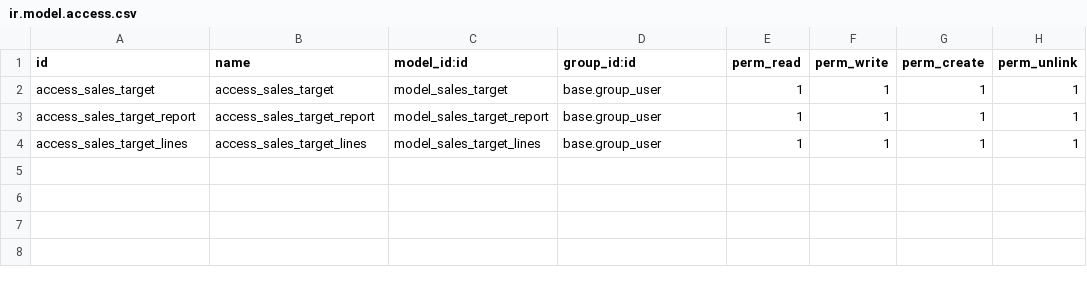
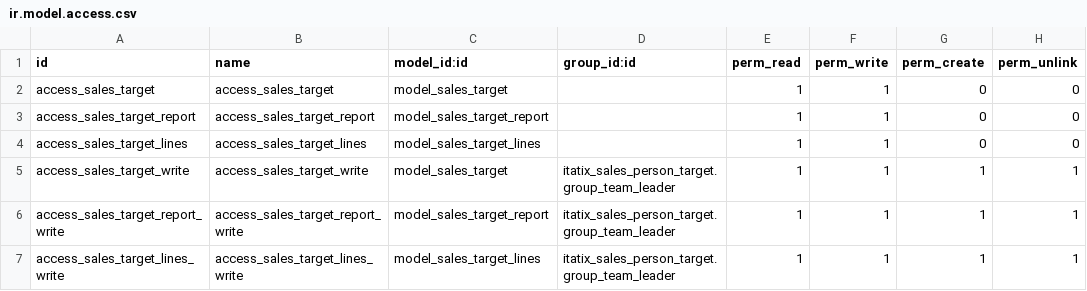
Before and after one commit to peruggy/Sama-wifi, a CSV file: itatix_sales_person_target/security/ir.model.access.csv, drawn as a sheet.

Commit message:
[REF] se cambia a dolares en la vista de equipos de venta [REF] se agregan permisos especiales para poder editar los targets [REF] se agrega cambios en vista pivote con filtros por mes

```diff
--- a/itatix_sales_person_target/security/ir.model.access.csv
+++ b/itatix_sales_person_target/security/ir.model.access.csv
@@ -1,4 +1,7 @@
 id,name,model_id:id,group_id:id,perm_read,perm_write,perm_create,perm_unlink
-access_sales_target,access_sales_target,model_sales_target,base.group_user,1,1,1,1
-access_sales_target_report,access_sales_target_report,model_sales_target_report,base.group_user,1,1,1,1
-access_sales_target_lines,access_sales_target_lines,model_sales_target_lines,base.group_user,1,1,1,1
+access_sales_target,access_sales_target,model_sales_target,,1,1,0,0
+access_sales_target_report,access_sales_target_report,model_sales_target_report,,1,1,0,0
+access_sales_target_lines,access_sales_target_lines,model_sales_target_lines,,1,1,0,0
+access_sales_target_write,access_sales_target_write,model_sales_target,itatix_sales_person_target.group_team_leader,1,1,1,1
+access_sales_target_report_write,access_sales_target_report_write,model_sales_target_report,itatix_sales_person_target.group_team_leader,1,1,1,1
+access_sales_target_lines_write,access_sales_target_lines_write,model_sales_target_lines,itatix_sales_person_target.group_team_leader,1,1,1,1
```
Also changed, not shown: 6 other files.
